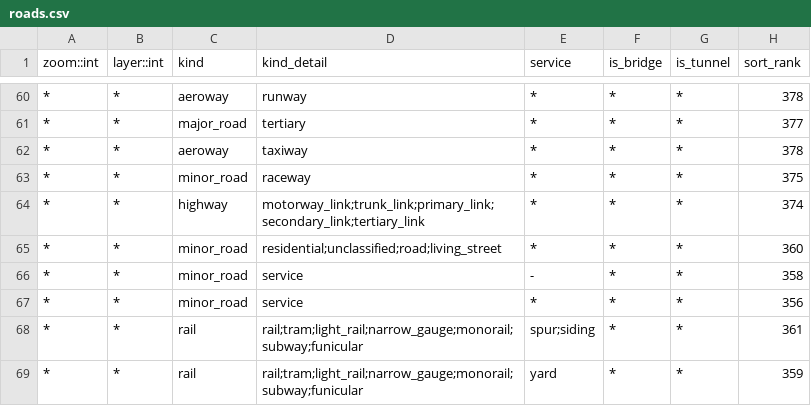
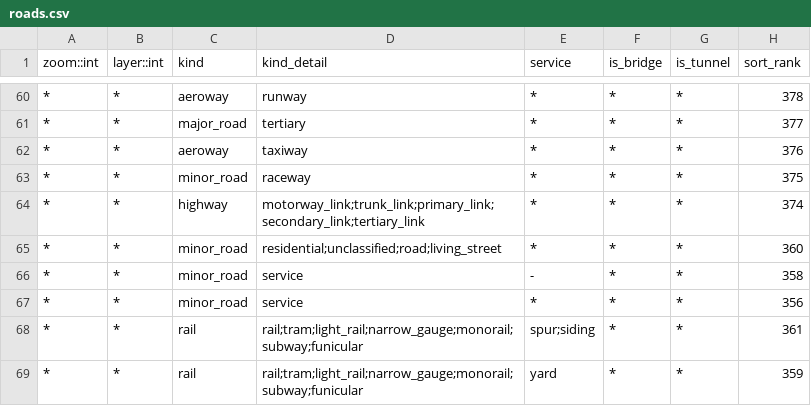
Before and after one commit to tilezen/vector-datasource, a CSV file: spreadsheets/sort_rank/roads.csv, drawn as a sheet; only a part is shown, gaps mark what is left out.

Commit message:
Fix typo in taxiway sort rank - should be 376, not 378.

```diff
--- a/spreadsheets/sort_rank/roads.csv
+++ b/spreadsheets/sort_rank/roads.csv
@@ -61,3 +61,3 @@ zoom::int,layer::int,kind,kind_detail,service,is_bridge,is_tunnel,sort_rank
 *,*,major_road,tertiary,*,*,*,377
-*,*,aeroway,taxiway,*,*,*,378
+*,*,aeroway,taxiway,*,*,*,376
 *,*,minor_road,raceway,*,*,*,375
```
